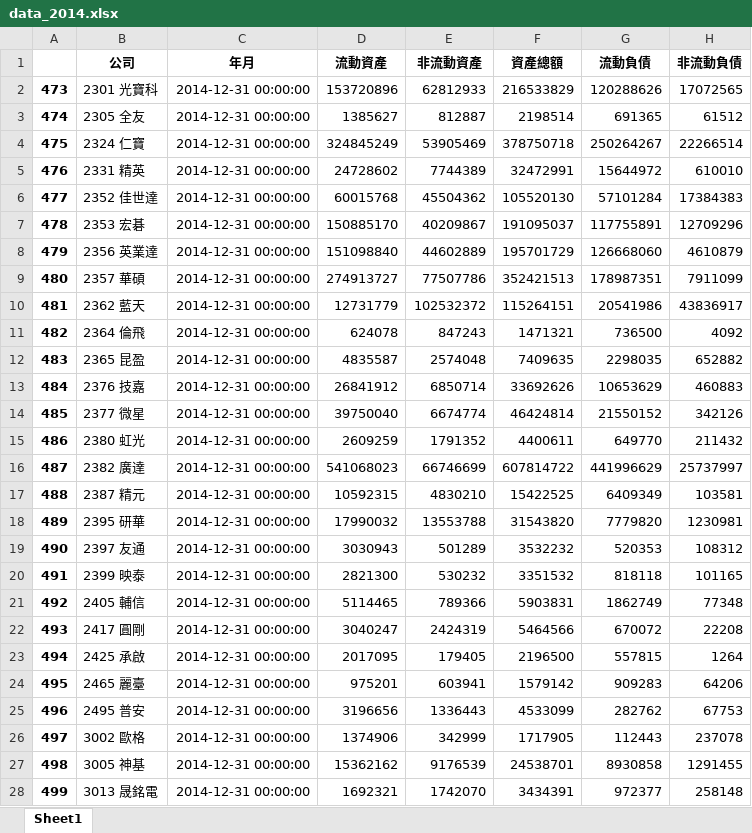
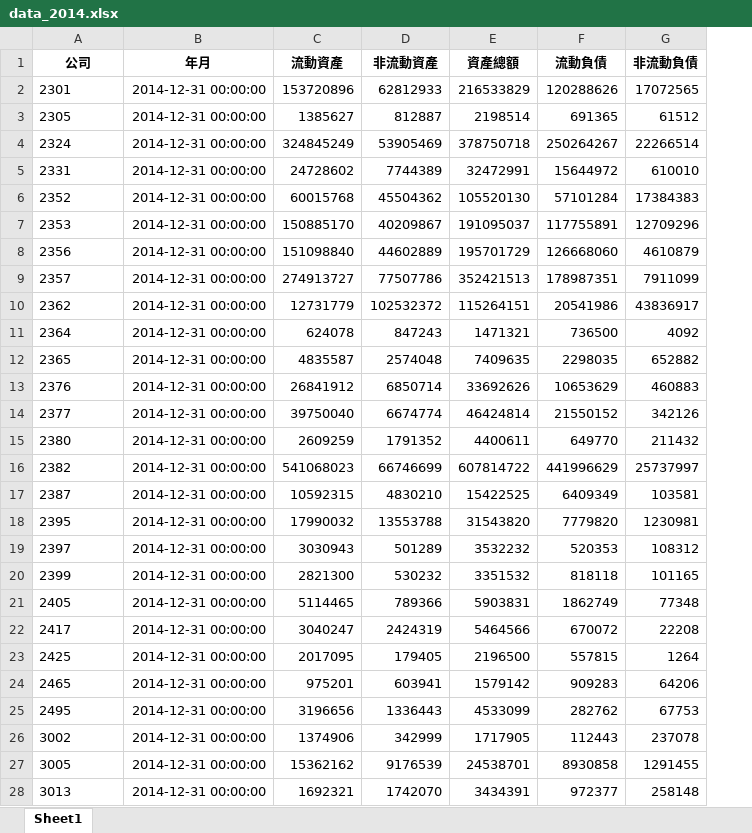
Before and after one commit to ImChouOWO/TEJPredict, an Excel workbook: dataset/cleanData/dataYear/data_2014.xlsx, sheet Sheet1, drawn as a sheet; only a part is shown; values as stored, in another font and other column widths than the file's, no borders; removed rows and columns are numbered as before the commit, all else as after; the diff covers the shown part only; the diff names each change by its address in the sheet, - before the commit and + after, or states it on an @@ line.

```diff
--- a/dataset/cleanData/dataYear/data_2014.xlsx (sheet Sheet1)
+++ b/dataset/cleanData/dataYear/data_2014.xlsx (sheet Sheet1)
-column A, rows 2-28: 473 | 474 | 475 | 476 | 477 | 478 | 479 | 480 | 481 | 482 | 483 | 484 | 485 | 486 | 487 | 488 | 489 | 490 | 491 | 492 | 493 | 494 | 495 | 496 | 497 | 498 | 499
-A2 (公司): 2301 光寶科
+A2 (公司): 2301
-A3 (公司): 2305 全友
+A3 (公司): 2305
-A4 (公司): 2324 仁寶
+A4 (公司): 2324
-A5 (公司): 2331 精英
+A5 (公司): 2331
-A6 (公司): 2352 佳世達
+A6 (公司): 2352
-A7 (公司): 2353 宏碁
+A7 (公司): 2353
-A8 (公司): 2356 英業達
+A8 (公司): 2356
-A9 (公司): 2357 華碩
+A9 (公司): 2357
-A10 (公司): 2362 藍天
+A10 (公司): 2362
-A11 (公司): 2364 倫飛
+A11 (公司): 2364
-A12 (公司): 2365 昆盈
+A12 (公司): 2365
-A13 (公司): 2376 技嘉
+A13 (公司): 2376
-A14 (公司): 2377 微星
+A14 (公司): 2377
-A15 (公司): 2380 虹光
+A15 (公司): 2380
-A16 (公司): 2382 廣達
+A16 (公司): 2382
-A17 (公司): 2387 精元
+A17 (公司): 2387
-A18 (公司): 2395 研華
+A18 (公司): 2395
-A19 (公司): 2397 友通
+A19 (公司): 2397
-A20 (公司): 2399 映泰
+A20 (公司): 2399
-A21 (公司): 2405 輔信
+A21 (公司): 2405
-A22 (公司): 2417 圓剛
+A22 (公司): 2417
-A23 (公司): 2425 承啟
+A23 (公司): 2425
-A24 (公司): 2465 麗臺
+A24 (公司): 2465
-A25 (公司): 2495 普安
+A25 (公司): 2495
-A26 (公司): 3002 歐格
+A26 (公司): 3002
-A27 (公司): 3005 神基
+A27 (公司): 3005
-A28 (公司): 3013 晟銘電
+A28 (公司): 3013
```
Also changed, not shown: 31 edited cells elsewhere in this sheet, dataset/cleanData/dataYear/data_2015.xlsx, dataset/cleanData/dataYear/data_2018.xlsx, 37 other files.
